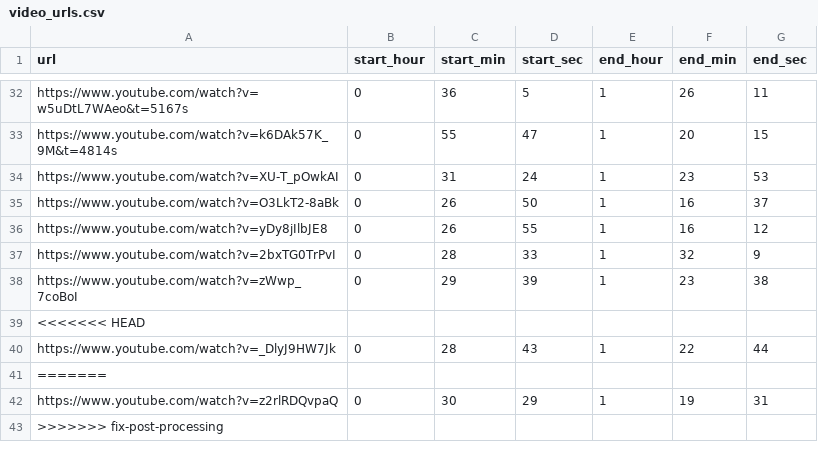
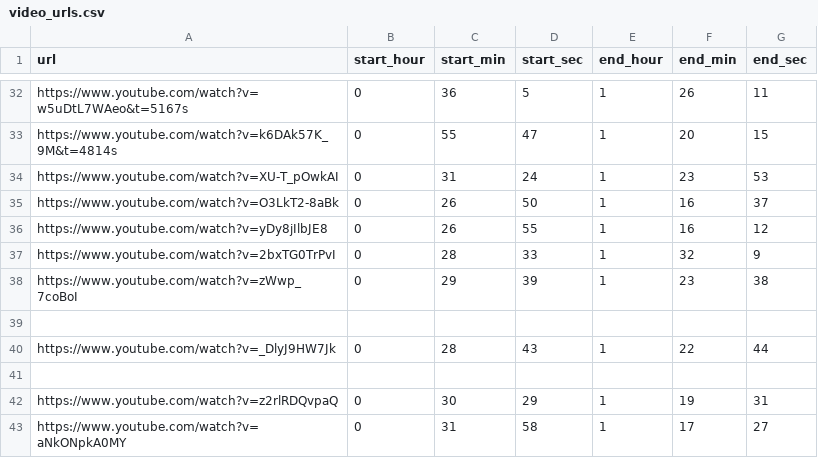
Before and after one commit to ShaggyBadger/ytDownload, a CSV file: main/video_urls.csv, drawn as a sheet; only a part is shown, gaps mark what is left out.

Commit message:
I really gotta get rid of this csv

```diff
--- a/main/video_urls.csv
+++ b/main/video_urls.csv
@@ -38,6 +38,6 @@ https://www.youtube.com/watch?v=2bxTG0TrPvI,0,28,33,1,32,9
 https://www.youtube.com/watch?v=zWwp_7coBoI,0,29,39,1,23,38
-<<<<<<< HEAD
+,,,,,,
 https://www.youtube.com/watch?v=_DlyJ9HW7Jk,0,28,43,1,22,44
-=======
+,,,,,,
 https://www.youtube.com/watch?v=z2rlRDQvpaQ,0,30,29,1,19,31
->>>>>>> fix-post-processing
+https://www.youtube.com/watch?v=aNkONpkA0MY,0,31,58,1,17,27
```
